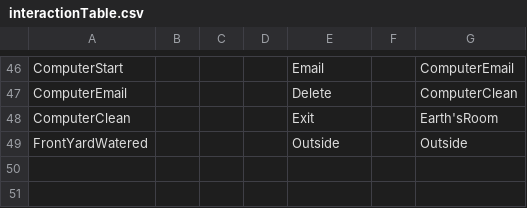
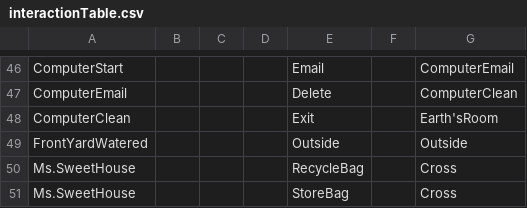
Before and after one commit to ylee73/Project2, a CSV file: data/interactionTable.csv, drawn as a sheet; only a part is shown, gaps mark what is left out; the diff names each change by its address in the sheet, - before the commit and + after, or states it on an @@ line.

Commit message:
fix dirty level within house

```diff
--- a/data/interactionTable.csv
+++ b/data/interactionTable.csv
+row 50: Ms.SweetHouse |  |  |  | RecycleBag |  | Cross
+row 51: Ms.SweetHouse |  |  |  | StoreBag |  | Cross
```
Also changed, not shown: data/adventureStates.csv, data/clickableLayout.csv, 2 other files.
